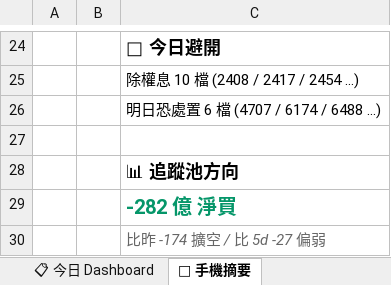
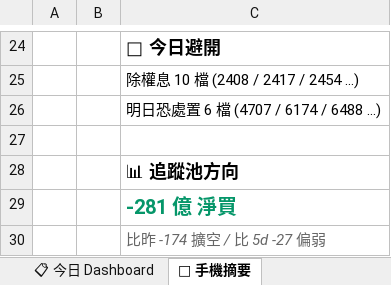
Before and after one commit to DRwillychiu/CHIP_RADAR_TW, an Excel workbook: data/reports/latest.xlsx, sheet 📱 手機摘要, drawn as a sheet; only a part is shown, gaps mark what is left out; values as stored, in another font and other column widths than the file's, no borders; the diff names each change by its address in the sheet, - before the commit and + after, or states it on an @@ line.

```diff
--- a/data/reports/latest.xlsx (sheet 📱 手機摘要)
+++ b/data/reports/latest.xlsx (sheet 📱 手機摘要)
-C29: -282 億 淨買
+C29: -281 億 淨買
```
Also changed, not shown: sheet 20260707, sheet 📋 今日 Dashboard, data/reports/chip_radar_2026-07.xlsx, 20 other files.
